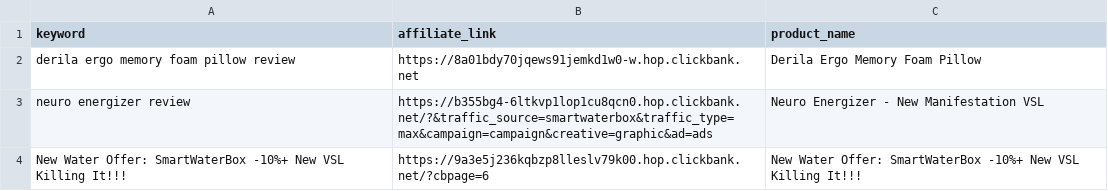
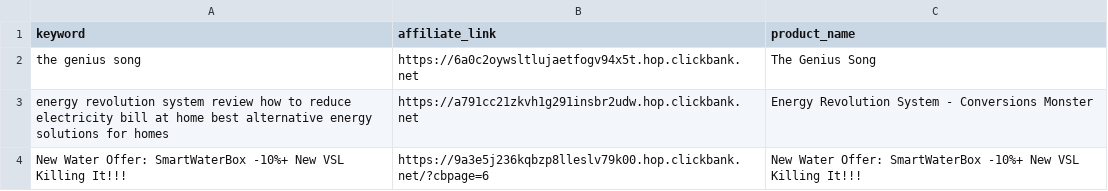
Before and after one commit to startknowledge/ultra-static-seo-engine, a CSV file: money-keywords.csv, drawn as a sheet.

Commit message:
🚀 update [skip ci]

```diff
--- a/money-keywords.csv
+++ b/money-keywords.csv
@@ -1,4 +1,4 @@
 keyword,affiliate_link,product_name
-derila ergo memory foam pillow review,https://8a01bdy70jqews91jemkd1w0-w.hop.clickbank.net,Derila Ergo Memory Foam Pillow
-neuro energizer review,https://b355bg4-6ltkvp1lop1cu8qcn0.hop.clickbank.net/?&traffic_source=smartwaterbox&traffic_type=max&campaign=campaign&creative=graphic&ad=ads,Neuro Energizer - New Manifestation VSL
+the genius song,https://6a0c2oywsltlujaetfogv94x5t.hop.clickbank.net,The Genius Song
+energy revolution system review  how to reduce electricity bill at home  best alternative energy solutions for homes,https://a791cc21zkvh1g291insbr2udw.hop.clickbank.net,Energy Revolution System - Conversions Monster
 New Water Offer: SmartWaterBox -10%+ New VSL Killing It!!!,https://9a3e5j236kqbzp8lleslv79k00.hop.clickbank.net/?cbpage=6,New Water Offer: SmartWaterBox -10%+ New VSL Killing It!!!
```
